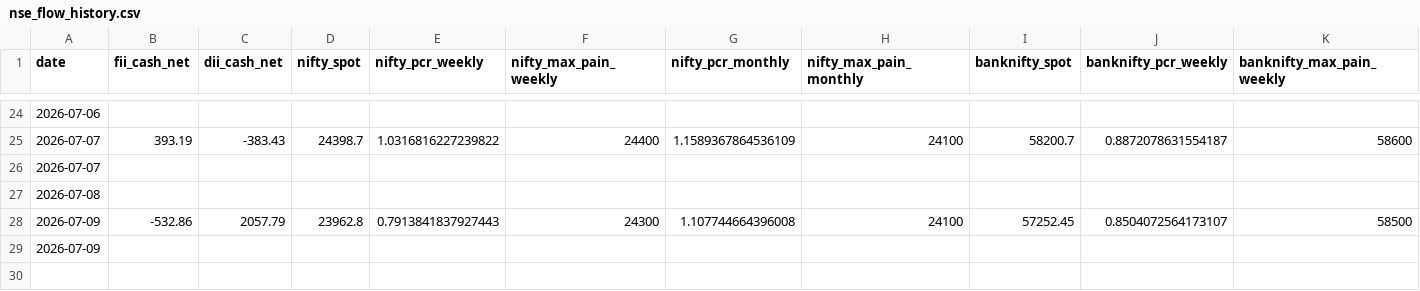
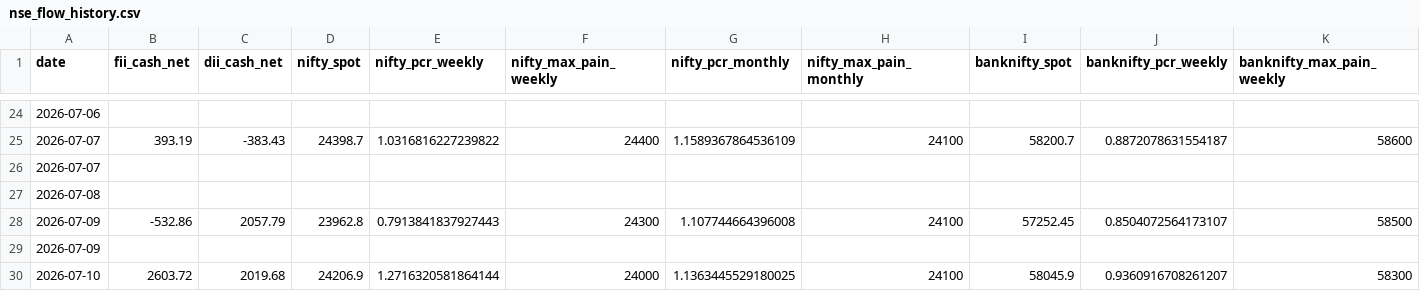
Before and after one commit to samrendr/nse-institutional-flow, a CSV file: data/nse_flow_history.csv, drawn as a sheet; only a part is shown, gaps mark what is left out; rows hold the shown columns only; the diff names each change by its address in the sheet, - before the commit and + after, or states it on an @@ line.

Commit message:
auto: NSE flow update 2026-07-10

```diff
--- a/data/nse_flow_history.csv
+++ b/data/nse_flow_history.csv
+row 30: 2026-07-10 | 2603.72 | 2019.68 | 24206.9 | 1.2716320581864144 | 24000 | 1.1363445529180025 | 24100 | 58045.9 | 0.9360916708261207 | 58300
```
Also changed, not shown: 1 other file.
